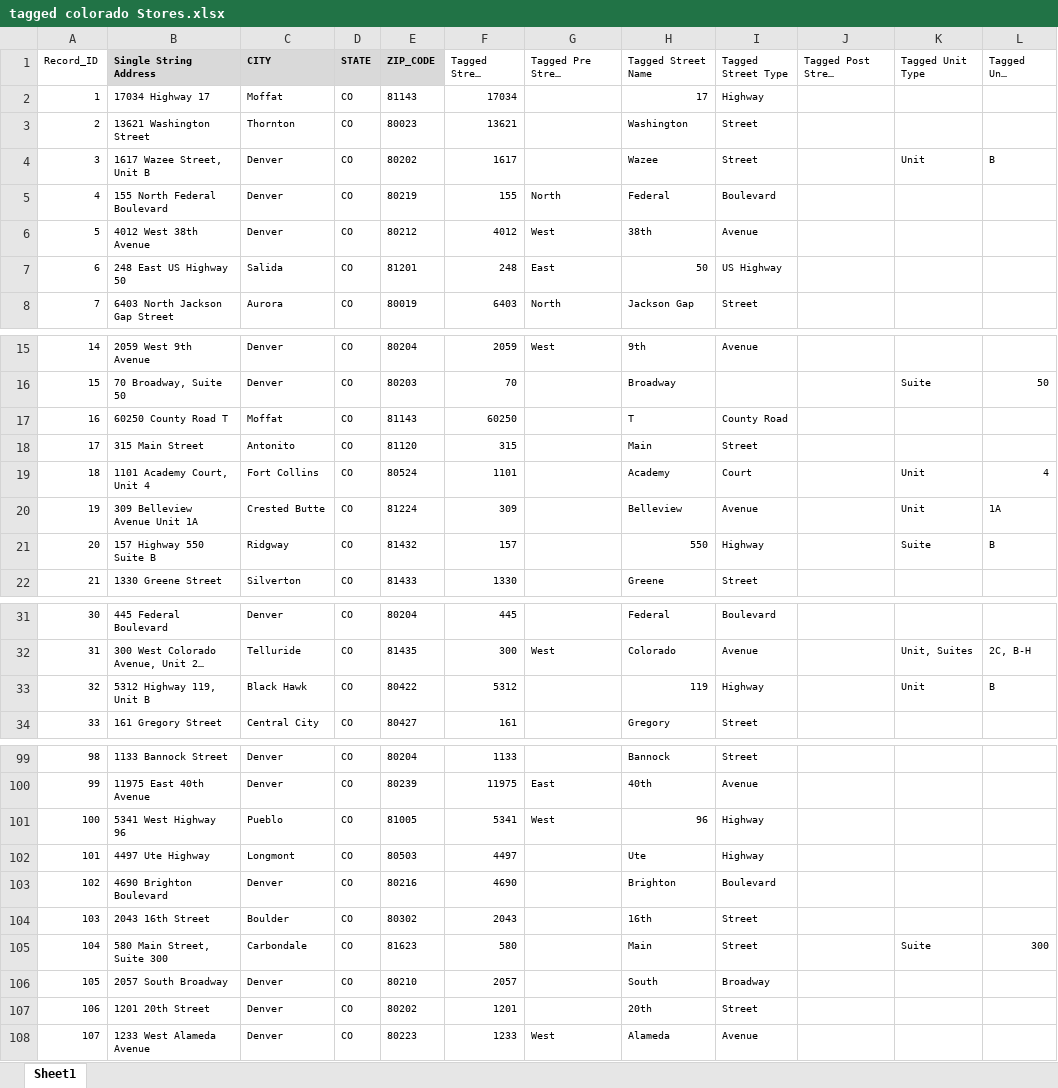
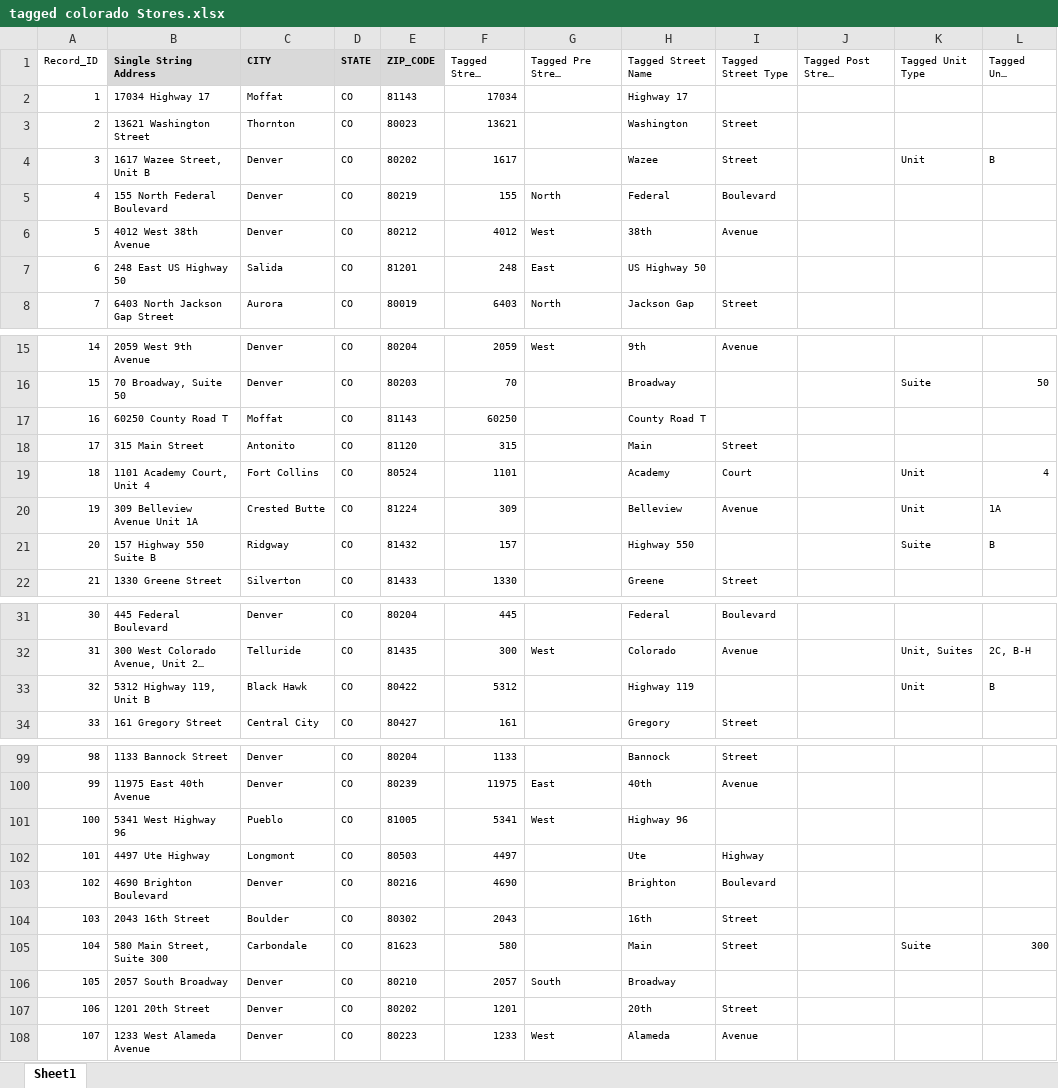
Before and after one commit to aberk104/CS410-Project, an Excel workbook: data/tagged colorado Stores.xlsx, sheet Sheet1, drawn as a sheet; only a part is shown, gaps mark what is left out; long unchanged cells end in …; values as stored, in another font and other column widths than the file's, no borders; the diff covers the shown part only; the diff names each change by its address in the sheet, - before the commit and + after, or states it on an @@ line.

Commit message:
updates to tagged colorado stores ground truth files based on additional information from the USPS website

```diff
--- a/data/tagged colorado Stores.xlsx (sheet Sheet1)
+++ b/data/tagged colorado Stores.xlsx (sheet Sheet1)
-H2 (Tagged Street Name): 17
+H2 (Tagged Street Name): Highway 17
-I2 (Tagged Street Type): Highway
+I2 (Tagged Street Type): (empty)
-H7 (Tagged Street Name): 50
+H7 (Tagged Street Name): US Highway 50
-I7 (Tagged Street Type): US Highway
+I7 (Tagged Street Type): (empty)
-H17 (Tagged Street Name): T
+H17 (Tagged Street Name): County Road T
-I17 (Tagged Street Type): County Road
+I17 (Tagged Street Type): (empty)
-H21 (Tagged Street Name): 550
+H21 (Tagged Street Name): Highway 550
-I21 (Tagged Street Type): Highway
+I21 (Tagged Street Type): (empty)
-H33 (Tagged Street Name): 119
+H33 (Tagged Street Name): Highway 119
-I33 (Tagged Street Type): Highway
+I33 (Tagged Street Type): (empty)
-H101 (Tagged Street Name): 96
+H101 (Tagged Street Name): Highway 96
-I101 (Tagged Street Type): Highway
+I101 (Tagged Street Type): (empty)
-G106 (Tagged Pre Street Direction): (empty)
+G106 (Tagged Pre Street Direction): South
-H106 (Tagged Street Name): South
+H106 (Tagged Street Name): Broadway
-I106 (Tagged Street Type): Broadway
+I106 (Tagged Street Type): (empty)
```
Also changed, not shown: 62 edited cells elsewhere in this sheet, data/tagged standardized colorado Stores.xlsx.
